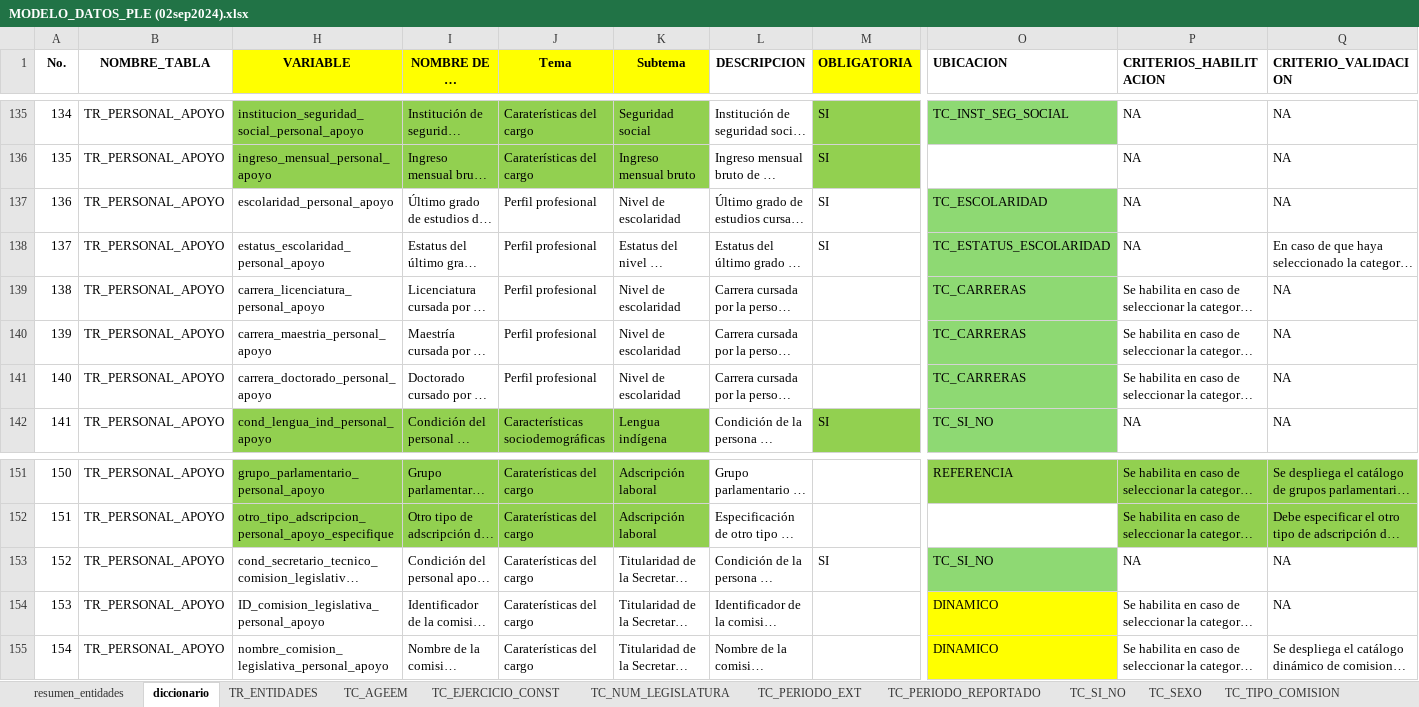
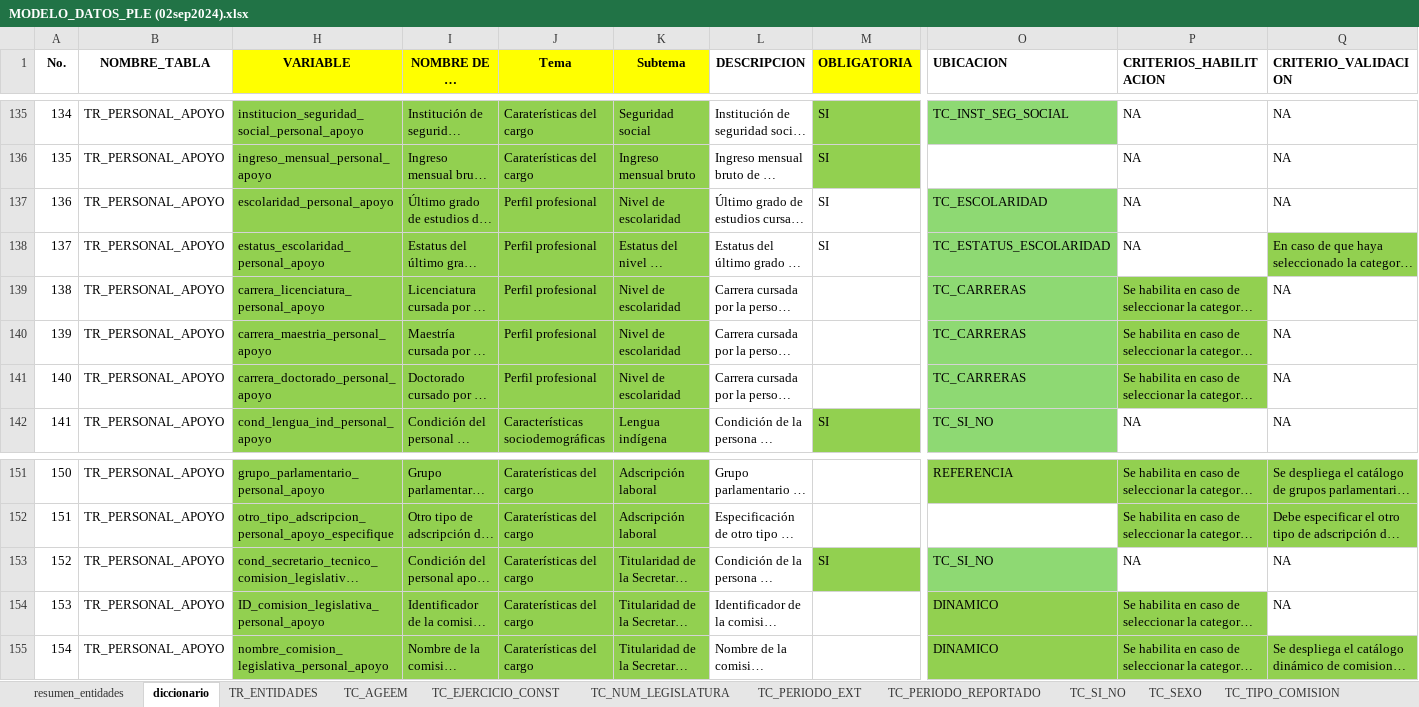
Before and after one commit to fjmd2088/Aplicativo_PLE_INEGI, an Excel workbook: Archivos_excel/02_Modelado_Datos/MODELO_DATOS_PLE (02sep2024).xlsx, sheet diccionario, drawn as a sheet; only a part is shown, gaps mark what is left out; long unchanged cells end in …; values as stored, in another font and other column widths than the file's, no borders; conditional formats and table styles not drawn; the diff names each change by its address in the sheet, - before the commit and + after, or states it on an @@ line.

Commit message:
Personal de apoyo
Avance de Validaciones 90%

```diff
--- a/Archivos_excel/02_Modelado_Datos/MODELO_DATOS_PLE (02sep2024).xlsx (sheet diccionario)
+++ b/Archivos_excel/02_Modelado_Datos/MODELO_DATOS_PLE (02sep2024).xlsx (sheet diccionario)
-H137:K141 fill: none
+H137:K141 fill: #92D050
-Q138 fill: none
+Q138 fill: #92D050
-P139:P141 fill: none
+P139:P141 fill: #92D050
-H153:K155 fill: none
+H153:K155 fill: #92D050
-M153 fill: none
+M153 fill: #92D050
-O154:O155 fill: #FFFF00
+O154:O155 fill: #92D050
-P154 fill: none
+P154 fill: #92D050
-P155:Q155 fill: none
+P155:Q155 fill: #92D050
```
Also changed, not shown: 3 other files.
